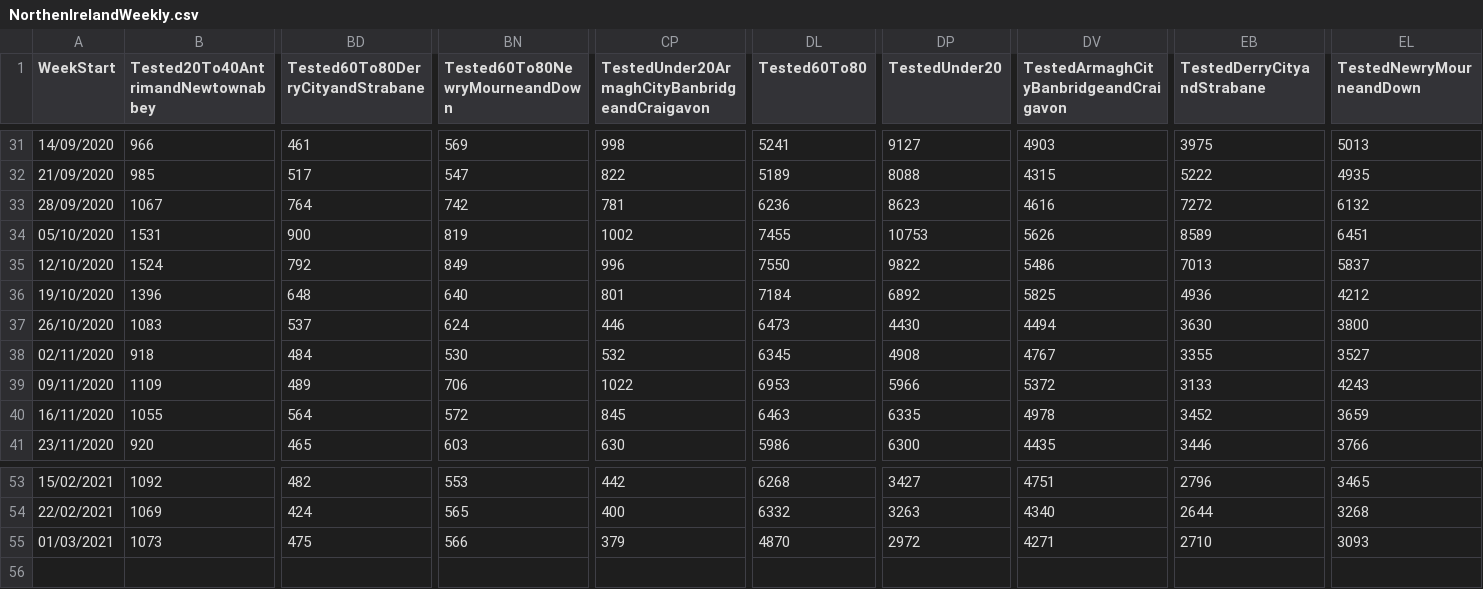
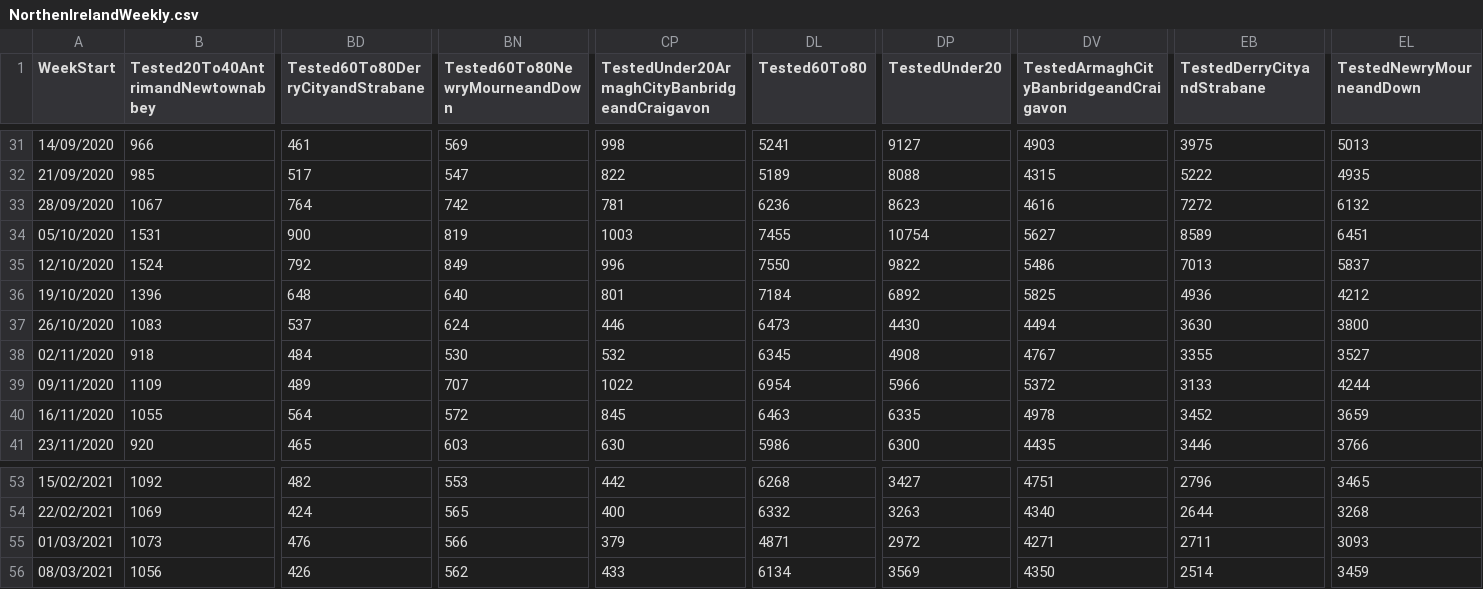
Before and after one commit to CatsAgainstCovid/IrelandCovidData, a CSV file: Outputs/NIDailyReports/NorthenIrelandWeekly.csv, drawn as a sheet; only a part is shown, gaps mark what is left out; rows hold the shown columns only; the diff names each change by its address in the sheet, - before the commit and + after, or states it on an @@ line.

Commit message:
Update

```diff
--- a/Outputs/NIDailyReports/NorthenIrelandWeekly.csv
+++ b/Outputs/NIDailyReports/NorthenIrelandWeekly.csv
-CP34: 1002
+CP34: 1003
-DP34 (TestedUnder20): 10753
+DP34 (TestedUnder20): 10754
-DV34: 5626
+DV34: 5627
-BN39 (Tested60To80NewryMourneandDown): 706
+BN39 (Tested60To80NewryMourneandDown): 707
-DL39 (Tested60To80): 6953
+DL39 (Tested60To80): 6954
-EL39 (TestedNewryMourneandDown): 4243
+EL39 (TestedNewryMourneandDown): 4244
-BD55 (Tested60To80DerryCityandStrabane): 475
+BD55 (Tested60To80DerryCityandStrabane): 476
-DL55 (Tested60To80): 4870
+DL55 (Tested60To80): 4871
-EB55 (TestedDerryCityandStrabane): 2710
+EB55 (TestedDerryCityandStrabane): 2711
+row 56: 08/03/2021 | 1056 | 426 | 562 | 433 | 6134 | 3569 | 4350 | 2514 | 3459
```
